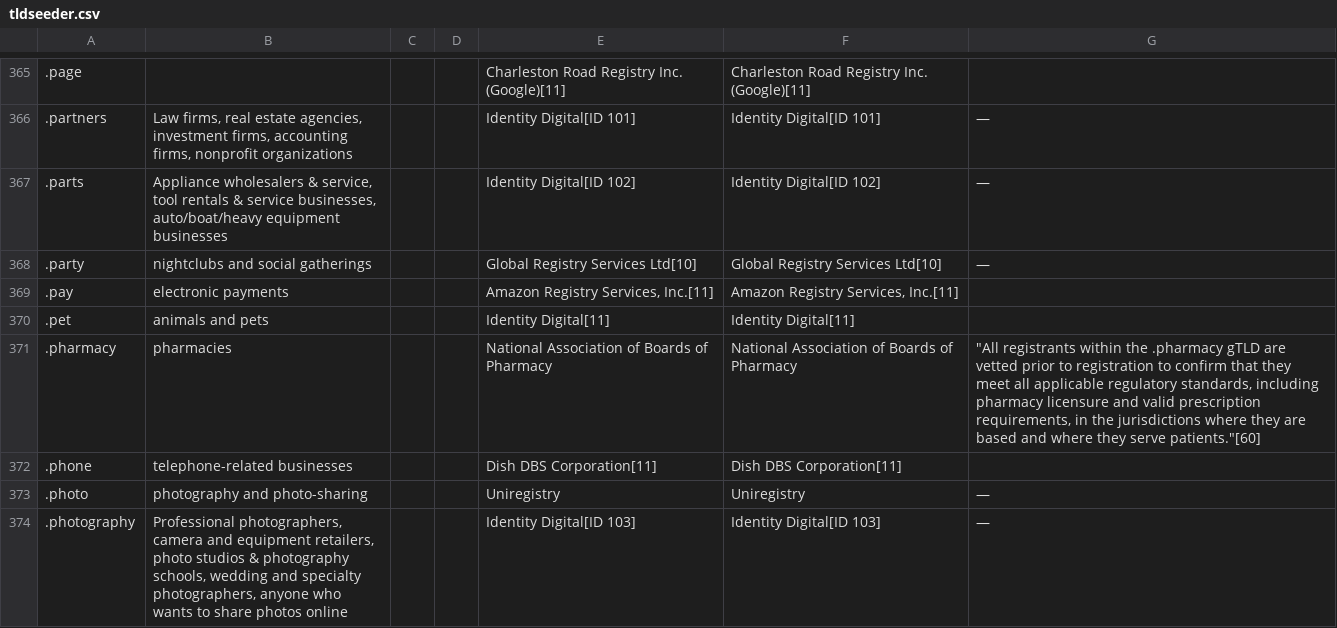
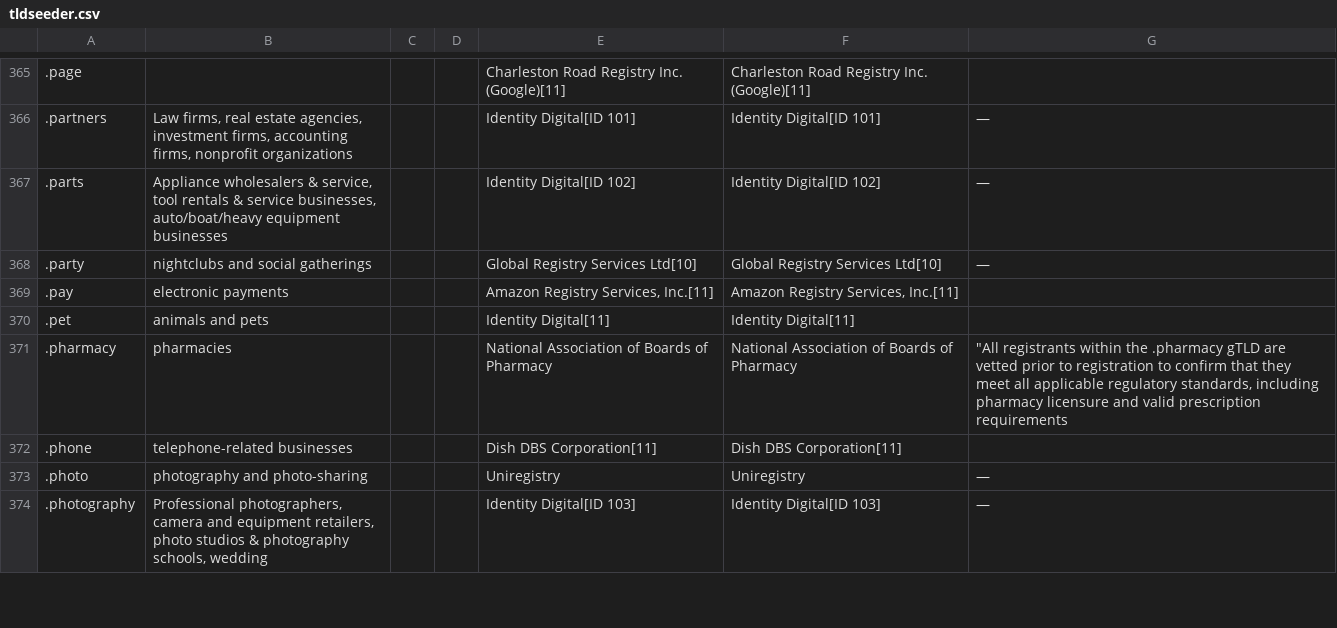
Before and after one commit to usadilsondigital/domainv1, a CSV file: public/tldseeder.csv, drawn as a sheet; only a part is shown, gaps mark what is left out; the diff covers the shown part only; the diff names each change by its address in the sheet, - before the commit and + after, or states it on an @@ line.

Commit message:
tldseederv2

```diff
--- a/public/tldseeder.csv
+++ b/public/tldseeder.csv
-G371: …valid prescription requirements, in the jurisdictions where they are based and where they serve patients."[60]
+G371: …valid prescription requirements
-B374: …schools, wedding and specialty photographers, anyone who wants to share photos online
+B374: …schools, wedding
```
Also changed, not shown: 57 edited cells elsewhere in this file.
